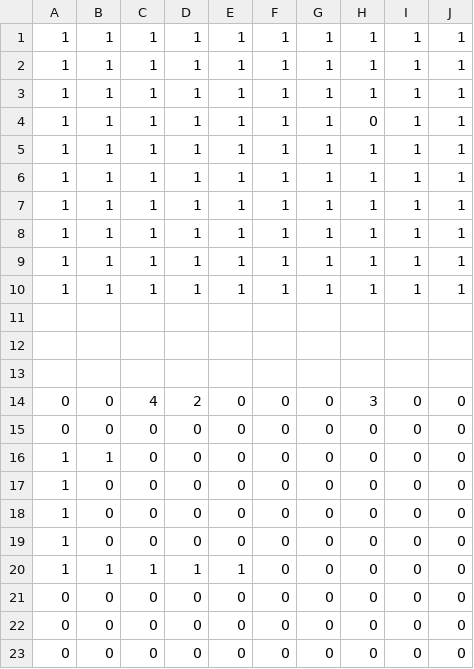
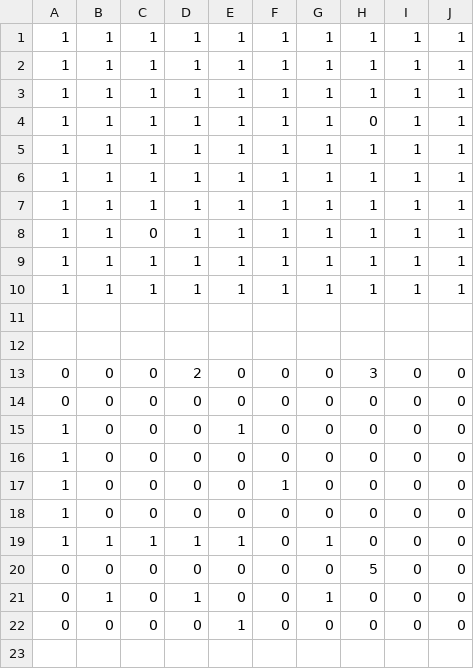
Before and after one commit to watanaberaiki/10daysJam, a CSV file: map1.csv, drawn as a sheet.

```diff
--- a/map1.csv
+++ b/map1.csv
@@ -7,3 +7,3 @@
 1,1,1,1,1,1,1,1,1,1,
-1,1,1,1,1,1,1,1,1,1,
+1,1,0,1,1,1,1,1,1,1,
 1,1,1,1,1,1,1,1,1,1,
@@ -12,12 +12,11 @@
 
-
-0,0,4,2,0,0,0,3,0,0,
+0,0,0,2,0,0,0,3,0,0,
 0,0,0,0,0,0,0,0,0,0,
-1,1,0,0,0,0,0,0,0,0,
+1,0,0,0,1,0,0,0,0,0,
 1,0,0,0,0,0,0,0,0,0,
+1,0,0,0,0,1,0,0,0,0,
 1,0,0,0,0,0,0,0,0,0,
-1,0,0,0,0,0,0,0,0,0,
-1,1,1,1,1,0,0,0,0,0,
-0,0,0,0,0,0,0,0,0,0,
-0,0,0,0,0,0,0,0,0,0,
-0,0,0,0,0,0,0,0,0,0,
+1,1,1,1,1,0,1,0,0,0,
+0,0,0,0,0,0,0,5,0,0,
+0,1,0,1,0,0,1,0,0,0,
+0,0,0,0,1,0,0,0,0,0,
```
Also changed, not shown: 8 other files.
